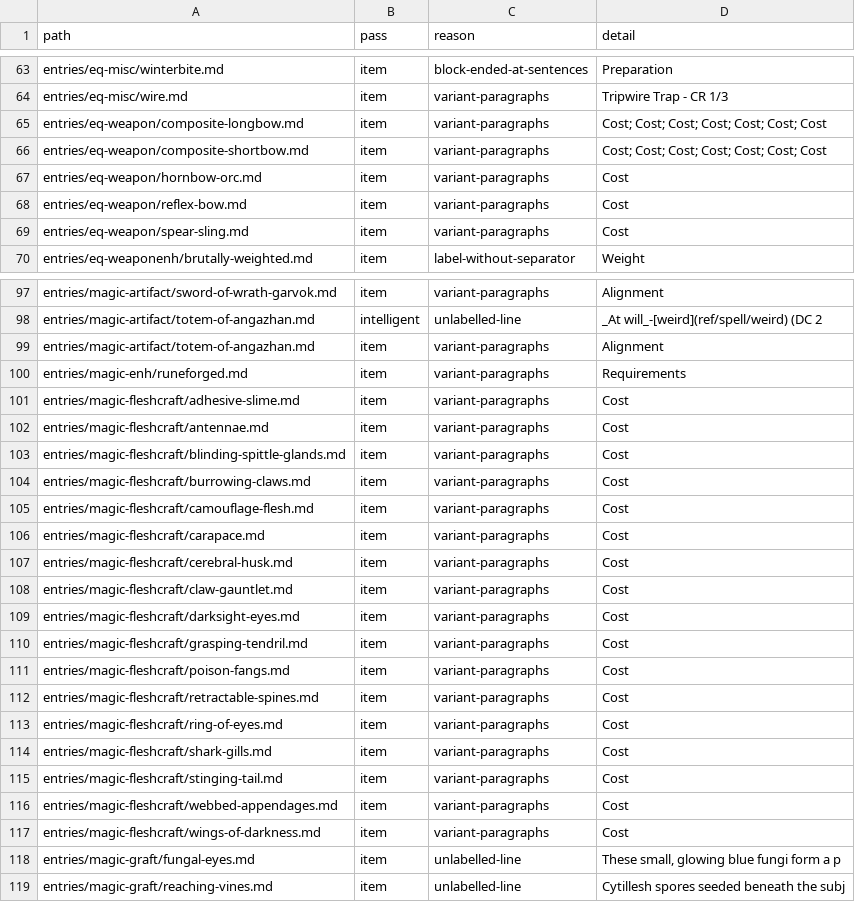
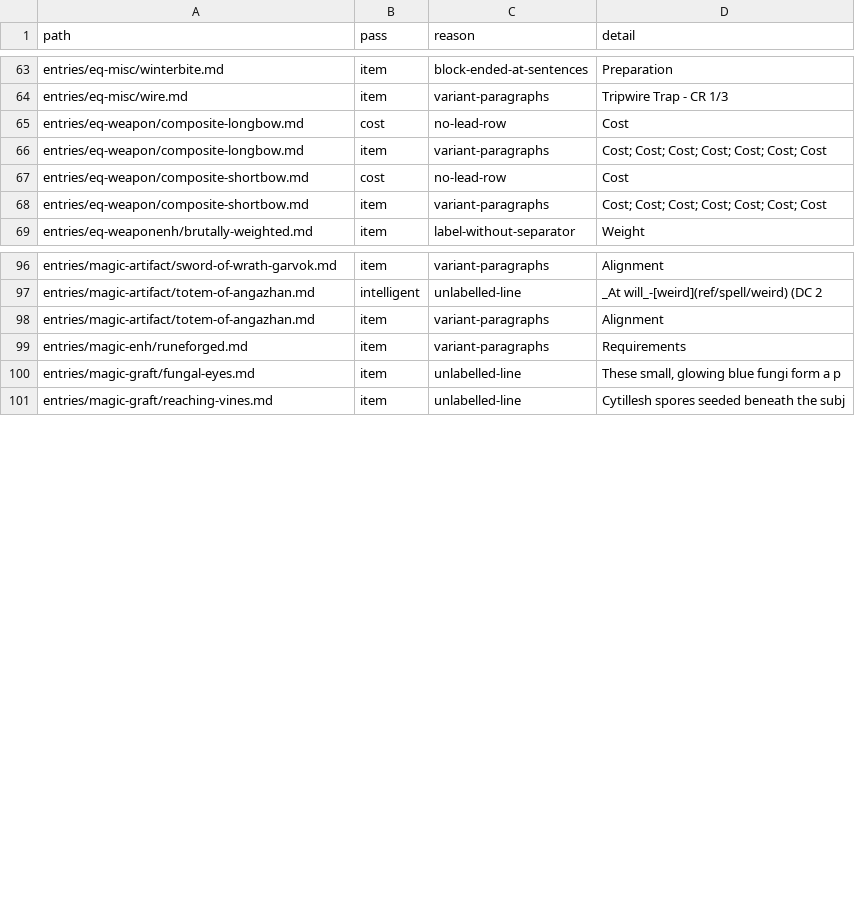
Before and after one commit to phynics/cast-iron-data, a TSV file: scripts/stat-blocks-review-166.tsv, drawn as a sheet; only a part is shown, gaps mark what is left out.

```diff
--- a/scripts/stat-blocks-review-166.tsv
+++ b/scripts/stat-blocks-review-166.tsv
@@ -64,7 +64,6 @@ entries/eq-misc/winterbite.md	item	block-ended-at-sentences	Preparation
 entries/eq-misc/wire.md	item	variant-paragraphs	Tripwire Trap - CR 1/3
+entries/eq-weapon/composite-longbow.md	cost	no-lead-row	Cost
 entries/eq-weapon/composite-longbow.md	item	variant-paragraphs	Cost; Cost; Cost; Cost; Cost; Cost; Cost
+entries/eq-weapon/composite-shortbow.md	cost	no-lead-row	Cost
 entries/eq-weapon/composite-shortbow.md	item	variant-paragraphs	Cost; Cost; Cost; Cost; Cost; Cost; Cost
-entries/eq-weapon/hornbow-orc.md	item	variant-paragraphs	Cost
-entries/eq-weapon/reflex-bow.md	item	variant-paragraphs	Cost
-entries/eq-weapon/spear-sling.md	item	variant-paragraphs	Cost
 entries/eq-weaponenh/brutally-weighted.md	item	label-without-separator	Weight
@@ -100,19 +99,2 @@ entries/magic-artifact/totem-of-angazhan.md	item	variant-paragraphs	Alignment
 entries/magic-enh/runeforged.md	item	variant-paragraphs	Requirements
-entries/magic-fleshcraft/adhesive-slime.md	item	variant-paragraphs	Cost
-entries/magic-fleshcraft/antennae.md	item	variant-paragraphs	Cost
-entries/magic-fleshcraft/blinding-spittle-glands.md	item	variant-paragraphs	Cost
-entries/magic-fleshcraft/burrowing-claws.md	item	variant-paragraphs	Cost
-entries/magic-fleshcraft/camouflage-flesh.md	item	variant-paragraphs	Cost
-entries/magic-fleshcraft/carapace.md	item	variant-paragraphs	Cost
-entries/magic-fleshcraft/cerebral-husk.md	item	variant-paragraphs	Cost
-entries/magic-fleshcraft/claw-gauntlet.md	item	variant-paragraphs	Cost
-entries/magic-fleshcraft/darksight-eyes.md	item	variant-paragraphs	Cost
-entries/magic-fleshcraft/grasping-tendril.md	item	variant-paragraphs	Cost
-entries/magic-fleshcraft/poison-fangs.md	item	variant-paragraphs	Cost
-entries/magic-fleshcraft/retractable-spines.md	item	variant-paragraphs	Cost
-entries/magic-fleshcraft/ring-of-eyes.md	item	variant-paragraphs	Cost
-entries/magic-fleshcraft/shark-gills.md	item	variant-paragraphs	Cost
-entries/magic-fleshcraft/stinging-tail.md	item	variant-paragraphs	Cost
-entries/magic-fleshcraft/webbed-appendages.md	item	variant-paragraphs	Cost
-entries/magic-fleshcraft/wings-of-darkness.md	item	variant-paragraphs	Cost
 entries/magic-graft/fungal-eyes.md	item	unlabelled-line	These small, glowing blue fungi form a p
```
Also changed, not shown: 21 other files.
